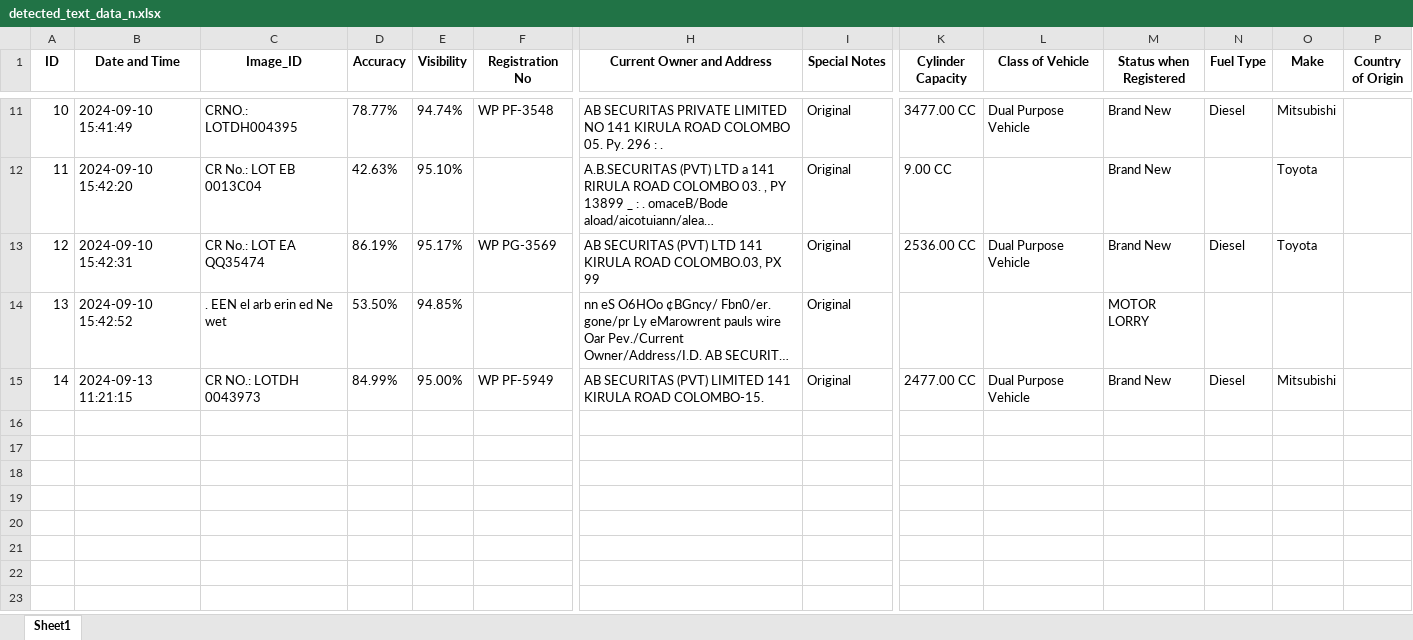
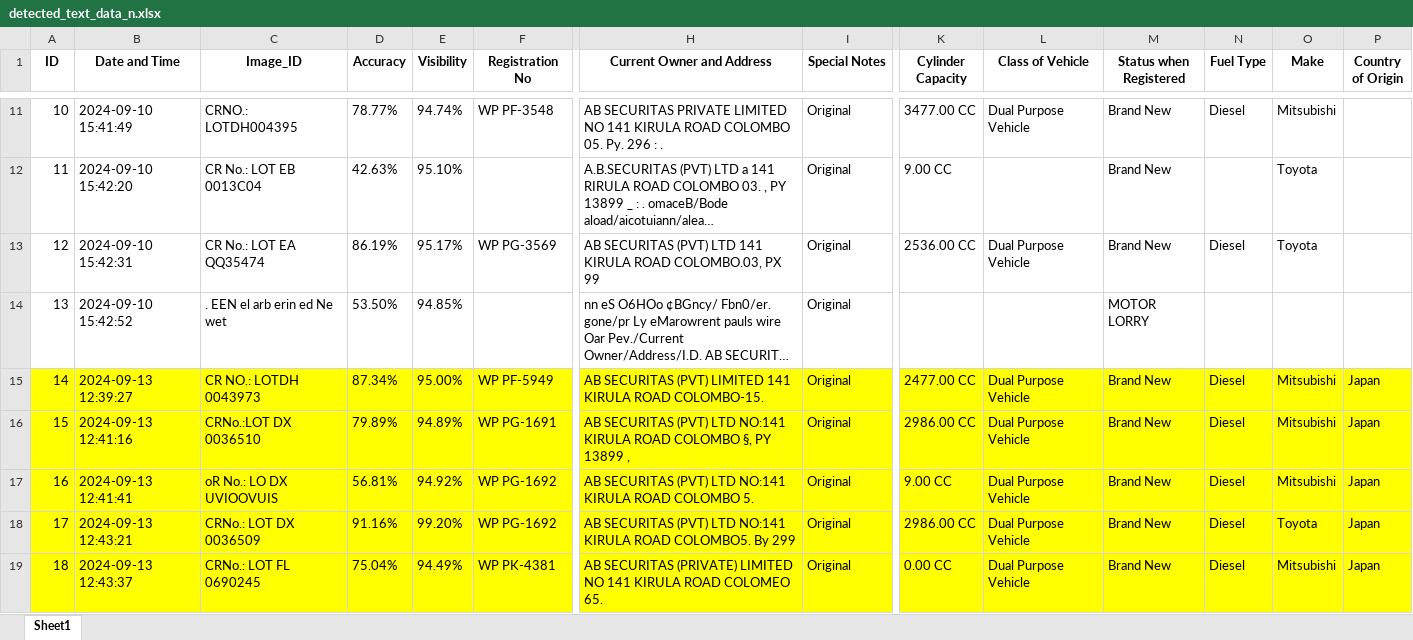
Before and after one commit to Selani00/Text_extraction_main, an Excel workbook: detected_text_data_n.xlsx, sheet Sheet1, drawn as a sheet; only a part is shown, gaps mark what is left out; long unchanged cells end in …; values as stored, in another font and other column widths than the file's, no borders; rows hold the shown columns only; the diff covers the shown part only; the diff names each change by its address in the sheet, - before the commit and + after, or states it on an @@ line.

Commit message:
Add model

```diff
--- a/detected_text_data_n.xlsx (sheet Sheet1)
+++ b/detected_text_data_n.xlsx (sheet Sheet1)
-A15:P15 fill: none
+A15:P15 fill: #FFFF00
-B15 (Date and Time): 2024-09-13 11:21:15
+B15 (Date and Time): 2024-09-13 12:39:27
-D15 (Accuracy): 84.99%
+D15 (Accuracy): 87.34%
-P15 (Country of Origin): (empty)
+P15 (Country of Origin): Japan
+row 16: 15 | 2024-09-13 12:41:16 | CRNo.:LOT DX 0036510 | 79.89% | 94.89% | WP PG-1691 | AB SECURITAS (PVT) LTD NO:141 KIRULA ROAD COLOMBO §, PY 13899 , | Original | 2986.00 CC | Dual Purpose Vehicle | Brand New | Diesel | Mitsubishi | Japan
+row 17: 16 | 2024-09-13 12:41:41 | oR No.: LO DX UVIOOVUIS | 56.81% | 94.92% | WP PG-1692 | AB SECURITAS (PVT) LTD NO:141 KIRULA ROAD COLOMBO 5. | Original | 9.00 CC | Dual Purpose Vehicle | Brand New | Diesel | Mitsubishi | Japan
+row 18: 17 | 2024-09-13 12:43:21 | CRNo.: LOT DX 0036509 | 91.16% | 99.20% | WP PG-1692 | AB SECURITAS (PVT) LTD NO:141 KIRULA ROAD COLOMBO5. By 299 | Original | 2986.00 CC | Dual Purpose Vehicle | Brand New | Diesel | Toyota | Japan
+row 19: 18 | 2024-09-13 12:43:37 | CRNo.: LOT FL 0690245 | 75.04% | 94.49% | WP PK-4381 | AB SECURITAS (PRIVATE) LIMITED NO 141 KIRULA ROAD COLOMEO 65. | Original | 0.00 CC | Dual Purpose Vehicle | Brand New | Diesel | Mitsubishi | Japan
```
Also changed, not shown: cell formats elsewhere in this sheet, 6 other files.
